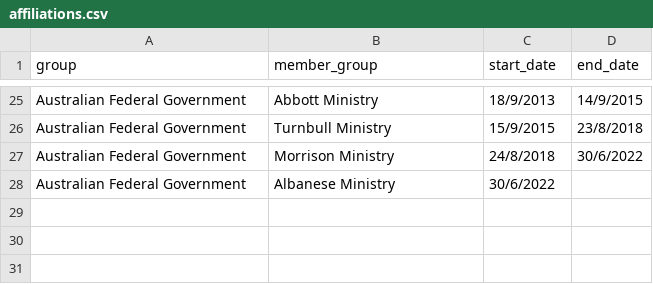
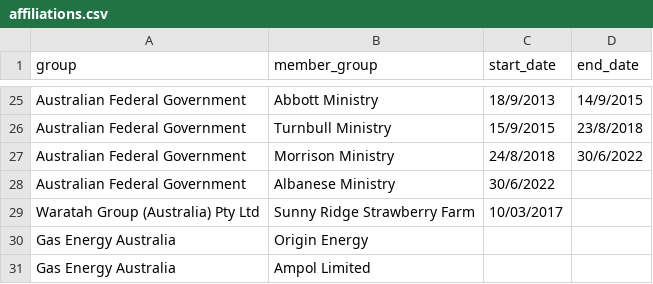
Before and after one commit to johnofsydney/lester, a CSV file: csv_data/affiliations.csv, drawn as a sheet; only a part is shown, gaps mark what is left out.

```diff
--- a/csv_data/affiliations.csv
+++ b/csv_data/affiliations.csv
@@ -28 +28,4 @@ Australian Federal Government, Morrison Ministry, 24/8/2018, 30/6/2022
 Australian Federal Government, Albanese Ministry, 30/6/2022
+Waratah Group (Australia) Pty Ltd, Sunny Ridge Strawberry Farm, 10/03/2017
+Gas Energy Australia, Origin Energy
+Gas Energy Australia, Ampol Limited
```
Also changed, not shown: csv_data/other_people_groups_positions.csv, 4 other files.
